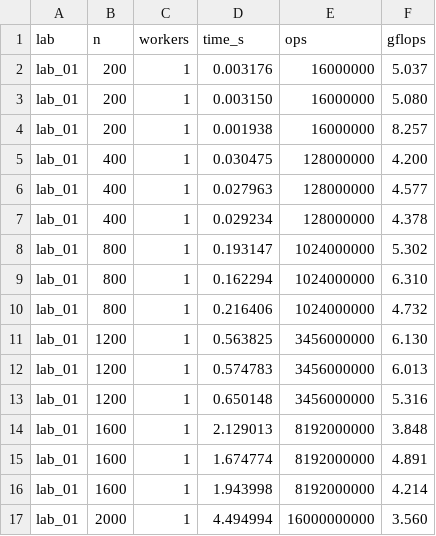
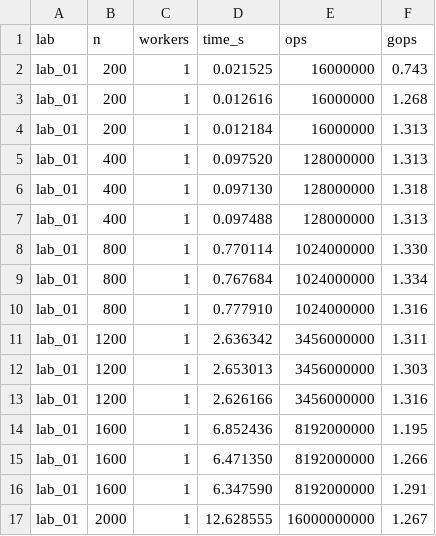
Before and after one commit to chuchka0-0/pp-2026, a CSV file: results/lab_01/results.csv, drawn as a sheet; only a part is shown; the diff covers the shown part only.

```diff
--- a/results/lab_01/results.csv
+++ b/results/lab_01/results.csv
@@ -1,17 +1,17 @@
-lab,n,workers,time_s,ops,gflops
-lab_01,200,1,0.003176,16000000,5.037
-lab_01,200,1,0.003150,16000000,5.080
-lab_01,200,1,0.001938,16000000,8.257
-lab_01,400,1,0.030475,128000000,4.200
-lab_01,400,1,0.027963,128000000,4.577
-lab_01,400,1,0.029234,128000000,4.378
-lab_01,800,1,0.193147,1024000000,5.302
-lab_01,800,1,0.162294,1024000000,6.310
-lab_01,800,1,0.216406,1024000000,4.732
-lab_01,1200,1,0.563825,3456000000,6.130
-lab_01,1200,1,0.574783,3456000000,6.013
-lab_01,1200,1,0.650148,3456000000,5.316
-lab_01,1600,1,2.129013,8192000000,3.848
-lab_01,1600,1,1.674774,8192000000,4.891
-lab_01,1600,1,1.943998,8192000000,4.214
-lab_01,2000,1,4.494994,16000000000,3.560
+lab,n,workers,time_s,ops,gops
+lab_01,200,1,0.021525,16000000,0.743
+lab_01,200,1,0.012616,16000000,1.268
+lab_01,200,1,0.012184,16000000,1.313
+lab_01,400,1,0.097520,128000000,1.313
+lab_01,400,1,0.097130,128000000,1.318
+lab_01,400,1,0.097488,128000000,1.313
+lab_01,800,1,0.770114,1024000000,1.330
+lab_01,800,1,0.767684,1024000000,1.334
+lab_01,800,1,0.777910,1024000000,1.316
+lab_01,1200,1,2.636342,3456000000,1.311
+lab_01,1200,1,2.653013,3456000000,1.303
+lab_01,1200,1,2.626166,3456000000,1.316
+lab_01,1600,1,6.852436,8192000000,1.195
+lab_01,1600,1,6.471350,8192000000,1.266
+lab_01,1600,1,6.347590,8192000000,1.291
+lab_01,2000,1,12.628555,16000000000,1.267
```
Also changed, not shown: 40 edited cells elsewhere in this file, 19 other files.
